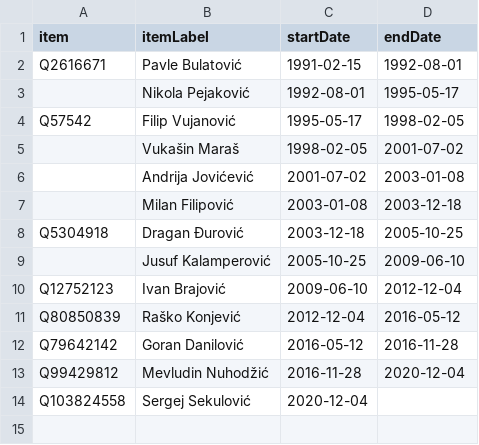
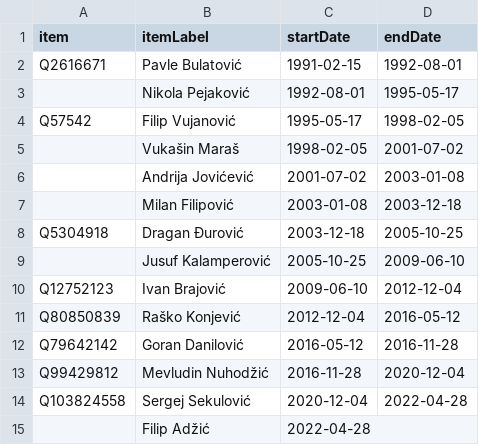
Before and after one commit to every-politician-scrapers/montenegro-cabinet, a CSV file: sources/internal-enwiki/scraped.csv, drawn as a sheet.

```diff
--- a/sources/internal-enwiki/scraped.csv
+++ b/sources/internal-enwiki/scraped.csv
@@ -13,2 +13,3 @@ Q79642142,Goran Danilović,2016-05-12,2016-11-28
 Q99429812,Mevludin Nuhodžić,2016-11-28,2020-12-04
-Q103824558,Sergej Sekulović,2020-12-04,
+Q103824558,Sergej Sekulović,2020-12-04,2022-04-28
+,Filip Adžić,2022-04-28,
```
Also changed, not shown: sources/justice-enwiki/scraped.csv, sources/official/diff.csv, 4 other files.
